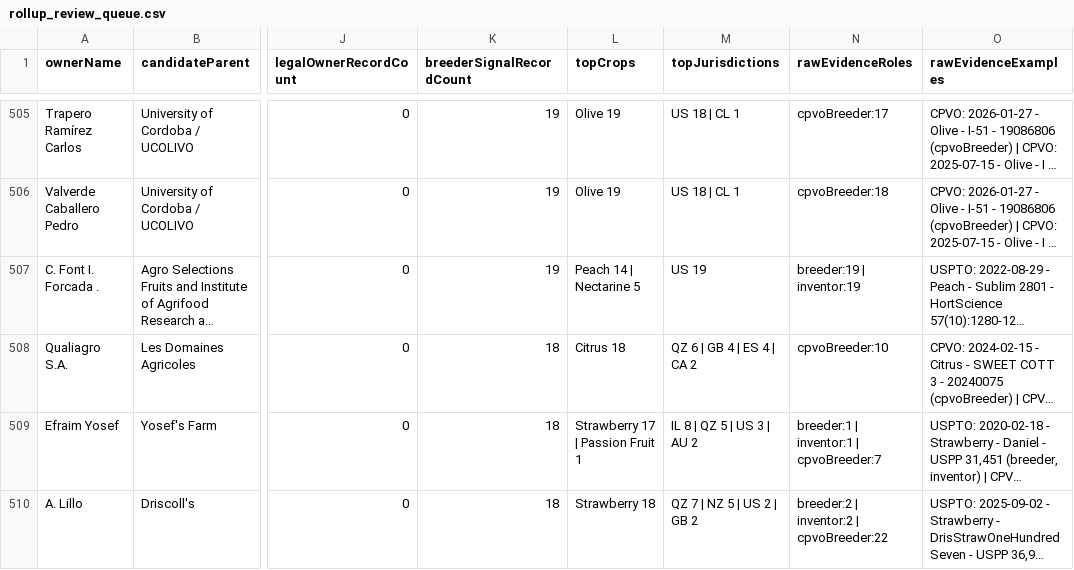
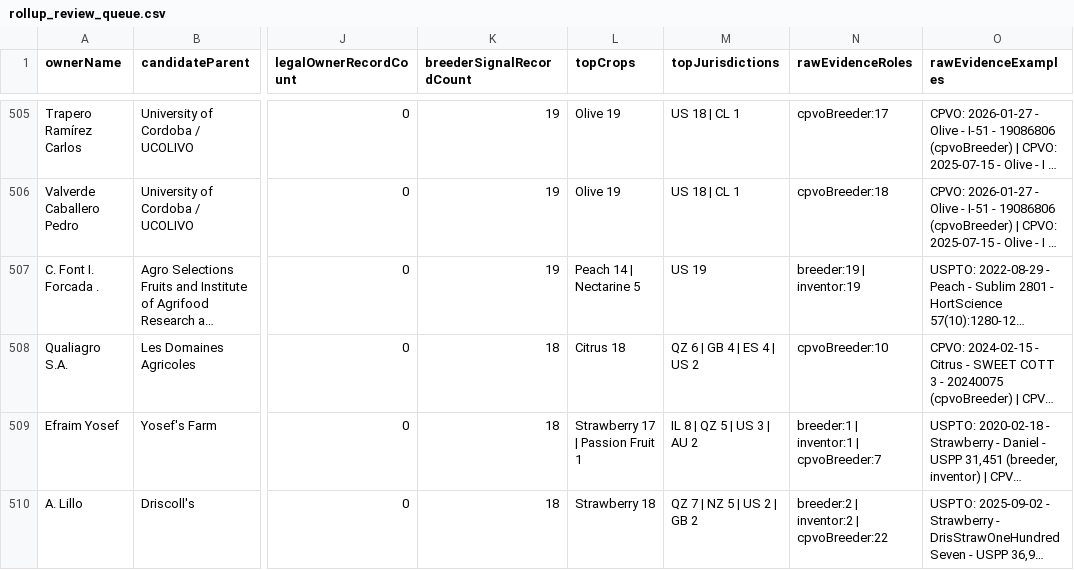
Before and after one commit to henryatkeson/Plant-Patent-Dashboard, a CSV file: data/rollup_review_queue.csv, drawn as a sheet; only a part is shown, gaps mark what is left out; long unchanged cells end in …; the diff covers the shown part only; the diff names each change by its address in the sheet, - before the commit and + after, or states it on an @@ line.

```diff
--- a/data/rollup_review_queue.csv
+++ b/data/rollup_review_queue.csv
-M508 (topJurisdictions): QZ 6 | GB 4 | ES 4 | CA 2
+M508 (topJurisdictions): QZ 6 | GB 4 | ES 4 | US 2
```
Also changed, not shown: 6 edited cells elsewhere in this file, data/company_site_probe.csv, data/profile_evidence_probe.csv, 12 other files.
